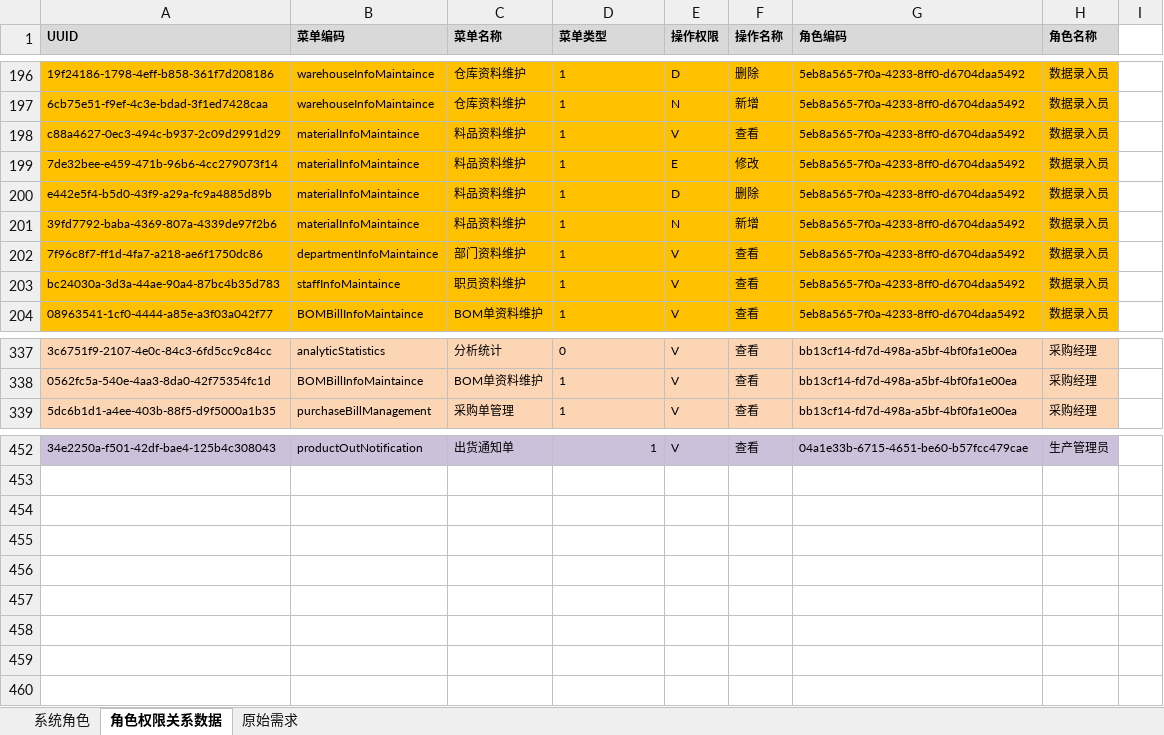
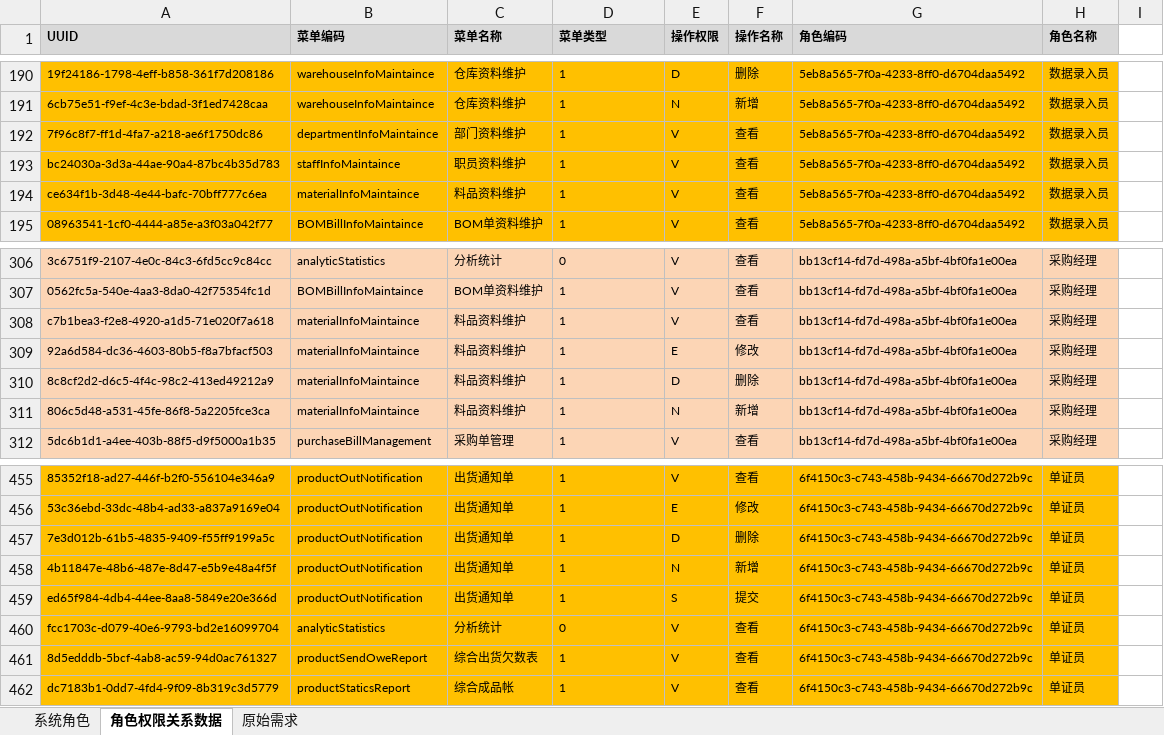
Before and after one commit to ZhangUranus/partner-fq, an Excel workbook: hot-deploy/partner/document/角色权限关系表.xlsx, sheet 角色权限关系数据, drawn as a sheet; only a part is shown, gaps mark what is left out; values as stored, in another font and other column widths than the file's, no borders; removed rows and columns are numbered as before the commit, all else as after; the diff covers the shown part only; the diff names each change by its address in the sheet, - before the commit and + after, or states it on an @@ line.

```diff
--- a/hot-deploy/partner/document/角色权限关系表.xlsx (sheet 角色权限关系数据)
+++ b/hot-deploy/partner/document/角色权限关系表.xlsx (sheet 角色权限关系数据)
-row 198: c88a4627-0ec3-494c-b937-2c09d2991d29 | materialInfoMaintaince | 料品资料维护 | 1 | V | 查看 | 5eb8a565-7f0a-4233-8ff0-d6704daa5492 | 数据录入员
-row 199: 7de32bee-e459-471b-96b6-4cc279073f14 | materialInfoMaintaince | 料品资料维护 | 1 | E | 修改 | 5eb8a565-7f0a-4233-8ff0-d6704daa5492 | 数据录入员
-row 200: e442e5f4-b5d0-43f9-a29a-fc9a4885d89b | materialInfoMaintaince | 料品资料维护 | 1 | D | 删除 | 5eb8a565-7f0a-4233-8ff0-d6704daa5492 | 数据录入员
-row 201: 39fd7792-baba-4369-807a-4339de97f2b6 | materialInfoMaintaince | 料品资料维护 | 1 | N | 新增 | 5eb8a565-7f0a-4233-8ff0-d6704daa5492 | 数据录入员
+row 194: ce634f1b-3d48-4e44-bafc-70bff777c6ea | materialInfoMaintaince | 料品资料维护 | 1 | V | 查看 | 5eb8a565-7f0a-4233-8ff0-d6704daa5492 | 数据录入员
+row 308: c7b1bea3-f2e8-4920-a1d5-71e020f7a618 | materialInfoMaintaince | 料品资料维护 | 1 | V | 查看 | bb13cf14-fd7d-498a-a5bf-4bf0fa1e00ea | 采购经理
+row 309: 92a6d584-dc36-4603-80b5-f8a7bfacf503 | materialInfoMaintaince | 料品资料维护 | 1 | E | 修改 | bb13cf14-fd7d-498a-a5bf-4bf0fa1e00ea | 采购经理
+row 310: 8c8cf2d2-d6c5-4f4c-98c2-413ed49212a9 | materialInfoMaintaince | 料品资料维护 | 1 | D | 删除 | bb13cf14-fd7d-498a-a5bf-4bf0fa1e00ea | 采购经理
+row 311: 806c5d48-a531-45fe-86f8-5a2205fce3ca | materialInfoMaintaince | 料品资料维护 | 1 | N | 新增 | bb13cf14-fd7d-498a-a5bf-4bf0fa1e00ea | 采购经理
-A455 (UUID): 34e2250a-f501-42df-bae4-125b4c308043
+A455 (UUID): 85352f18-ad27-446f-b2f0-556104e346a9
-A455:H455 fill: #CCC1DA
+A455:H455 fill: #FFC000
-D455 alignment: right
+D455 alignment: left
-G455 (角色编码): 04a1e33b-6715-4651-be60-b57fcc479cae
+G455 (角色编码): 6f4150c3-c743-458b-9434-66670d272b9c
-H455 (角色名称): 生产管理员
+H455 (角色名称): 单证员
+row 456: 53c36ebd-33dc-48b4-ad33-a837a9169e04 | productOutNotification | 出货通知单 | 1 | E | 修改 | 6f4150c3-c743-458b-9434-66670d272b9c | 单证员
+row 457: 7e3d012b-61b5-4835-9409-f55ff9199a5c | productOutNotification | 出货通知单 | 1 | D | 删除 | 6f4150c3-c743-458b-9434-66670d272b9c | 单证员
+row 458: 4b11847e-48b6-487e-8d47-e5b9e48a4f5f | productOutNotification | 出货通知单 | 1 | N | 新增 | 6f4150c3-c743-458b-9434-66670d272b9c | 单证员
+row 459: ed65f984-4db4-44ee-8aa8-5849e20e366d | productOutNotification | 出货通知单 | 1 | S | 提交 | 6f4150c3-c743-458b-9434-66670d272b9c | 单证员
+row 460: fcc1703c-d079-40e6-9793-bd2e16099704 | analyticStatistics | 分析统计 | 0 | V | 查看 | 6f4150c3-c743-458b-9434-66670d272b9c | 单证员
+row 461: 8d5edddb-5bcf-4ab8-ac59-94d0ac761327 | productSendOweReport | 综合出货欠数表 | 1 | V | 查看 | 6f4150c3-c743-458b-9434-66670d272b9c | 单证员
+row 462: dc7183b1-0dd7-4fd4-9f09-8b319c3d5779 | productStaticsReport | 综合成品帐 | 1 | V | 查看 | 6f4150c3-c743-458b-9434-66670d272b9c | 单证员
```
Also changed, not shown: 31 added rows, 29 removed rows, 15 edited cells and cell formats elsewhere in this sheet, sheet 原始需求, sheet 系统角色, 8 other files.
